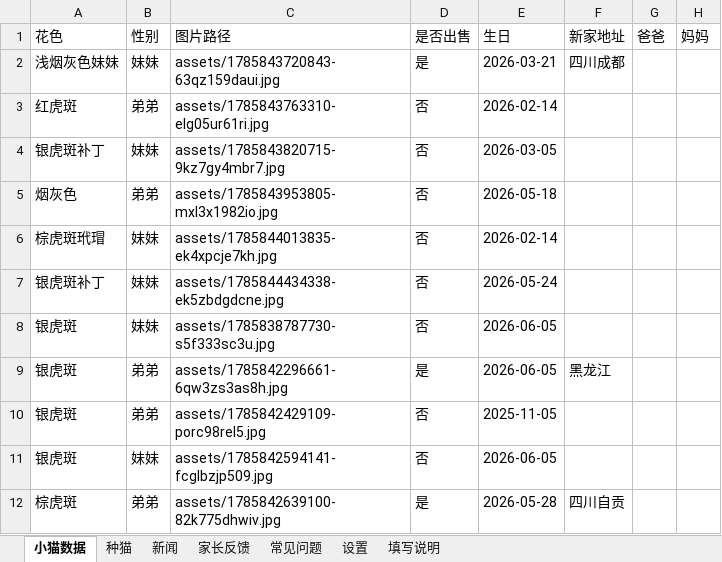
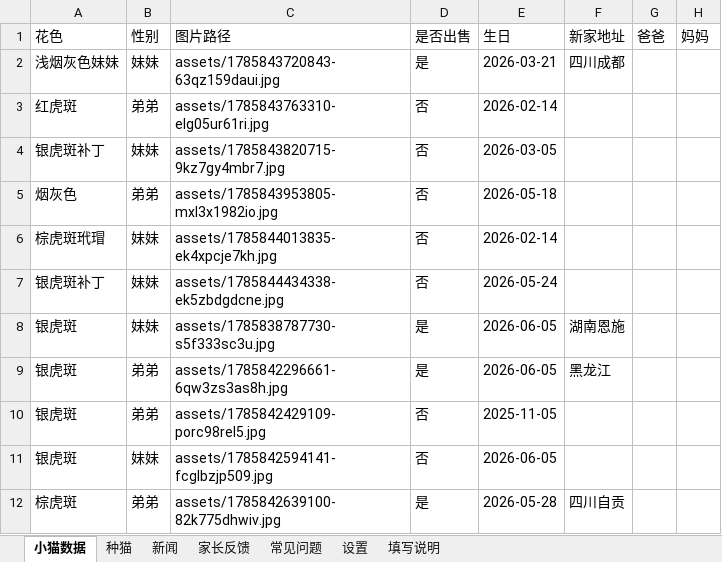
Before and after one commit to kuenmaoshe/kuenmaoshe.github.io, an Excel workbook: data/kittens.xlsx, sheet 小猫数据, drawn as a sheet; only a part is shown; values as stored, in another font and other column widths than the file's, no borders; the diff names each change by its address in the sheet, - before the commit and + after, or states it on an @@ line.

```diff
--- a/data/kittens.xlsx (sheet 小猫数据)
+++ b/data/kittens.xlsx (sheet 小猫数据)
-D8 (是否出售): 否
+D8 (是否出售): 是
-F8 (新家地址): (empty)
+F8 (新家地址): 湖南恩施
```
Also changed, not shown: 1 other file.
